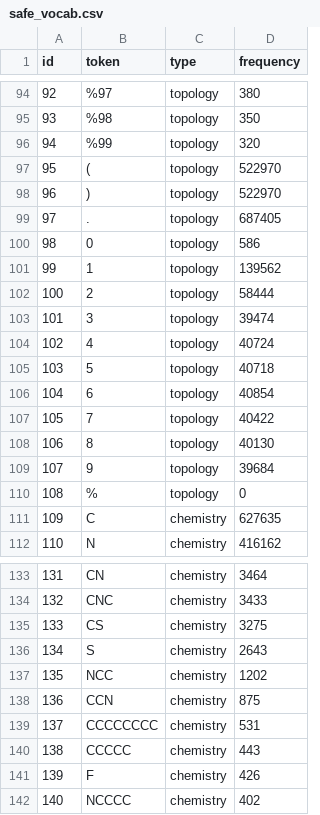
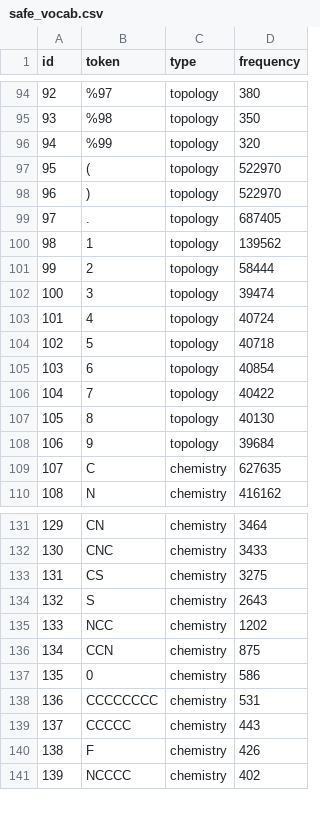
Before and after one commit to marszzibros/MaskedDiffusionAMP, a CSV file: data/brics_raw/vocab/safe_vocab.csv, drawn as a sheet; only a part is shown, gaps mark what is left out; removed rows and columns are numbered as before the commit, all else as after; the diff names each change by its address in the sheet, - before the commit and + after, or states it on an @@ line.

```diff
--- a/data/brics_raw/vocab/safe_vocab.csv
+++ b/data/brics_raw/vocab/safe_vocab.csv
-row 100: 98 | 0 | topology | 586
@@ column A (id) renumbered from row 100 down @@
-row 110: 108 | % | topology | 0
+row 137: 135 | 0 | chemistry | 586
```
Also changed, not shown: data/amide_brics/vocab/safe_vocab.csv, data/amide_brics_raw/vocab/safe_vocab.csv, 7 other files.
